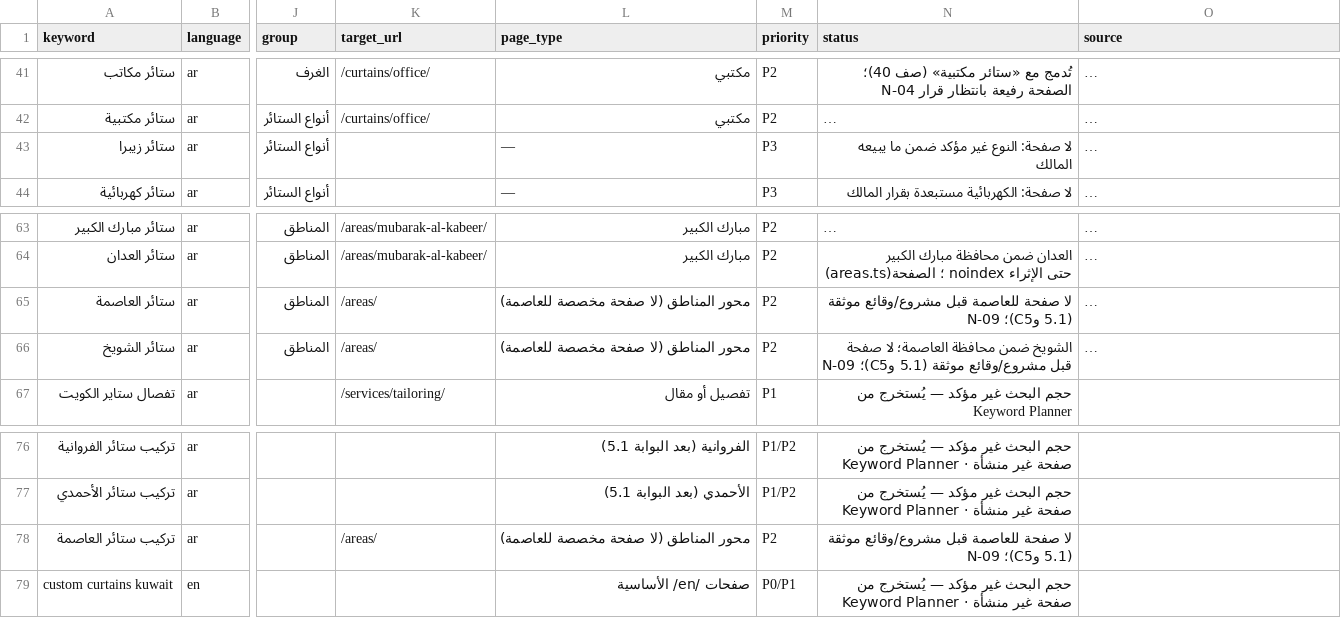
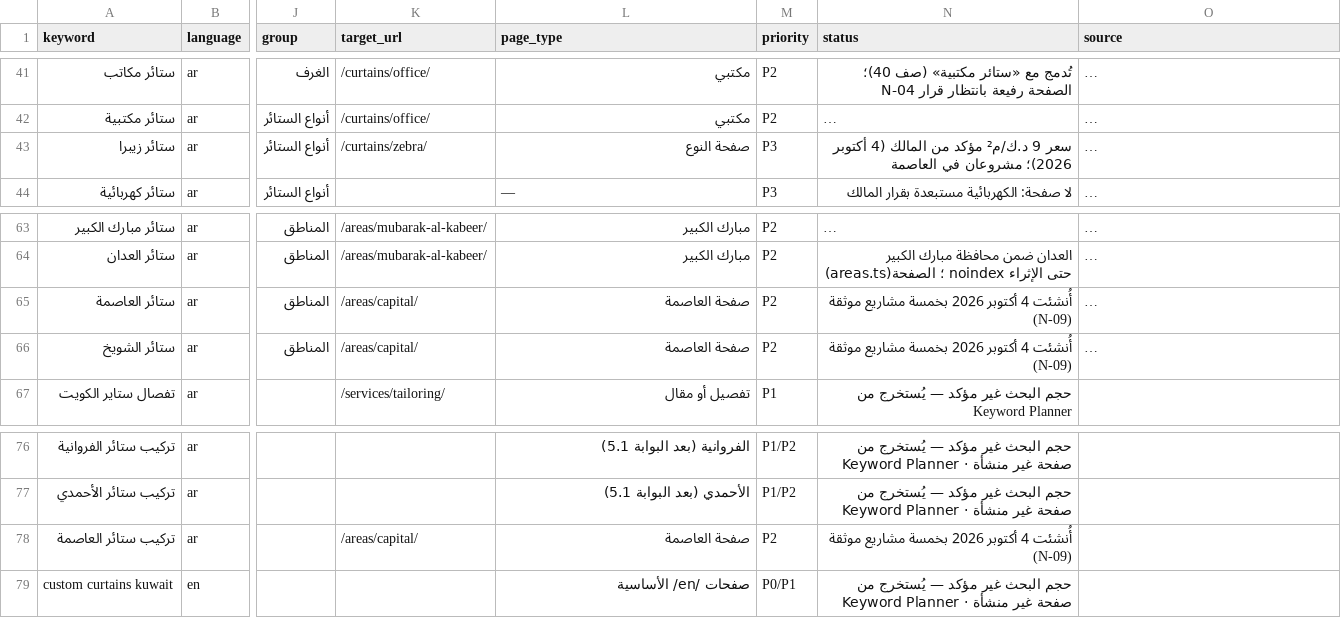
Before and after one commit to stayerkw/stayerkw.github.io, a CSV file: seo/keyword-master.csv, drawn as a sheet; only a part is shown, gaps mark what is left out; long unchanged cells end in …; the diff names each change by its address in the sheet, - before the commit and + after, or states it on an @@ line.

```diff
--- a/seo/keyword-master.csv
+++ b/seo/keyword-master.csv
-K43 (target_url): (empty)
+K43 (target_url): /curtains/zebra/
-L43 (page_type): —
+L43 (page_type): صفحة النوع
-N43 (status): لا صفحة: النوع غير مؤكد ضمن ما يبيعه المالك
+N43 (status): سعر 9 د.ك/م² مؤكد من المالك (4 أكتوبر 2026)؛ مشروعان في العاصمة
-K65:K66 (target_url): /areas/
+K65:K66 (target_url): /areas/capital/
-L65:L66 (page_type): محور المناطق (لا صفحة مخصصة للعاصمة)
+L65:L66 (page_type): صفحة العاصمة
-N65 (status): لا صفحة للعاصمة قبل مشروع/وقائع موثقة (5.1 وC5)؛ N-09
+N65 (status): أُنشئت 4 أكتوبر 2026 بخمسة مشاريع موثقة (N-09)
-N66 (status): الشويخ ضمن محافظة العاصمة؛ لا صفحة قبل مشروع/وقائع موثقة (5.1 وC5)؛ N-09
+N66 (status): أُنشئت 4 أكتوبر 2026 بخمسة مشاريع موثقة (N-09)
-K78 (target_url): /areas/
+K78 (target_url): /areas/capital/
-L78 (page_type): محور المناطق (لا صفحة مخصصة للعاصمة)
+L78 (page_type): صفحة العاصمة
-N78 (status): لا صفحة للعاصمة قبل مشروع/وقائع موثقة (5.1 وC5)؛ N-09
+N78 (status): أُنشئت 4 أكتوبر 2026 بخمسة مشاريع موثقة (N-09)
```
Also changed, not shown: 42 other files.
